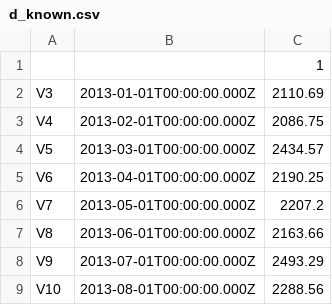
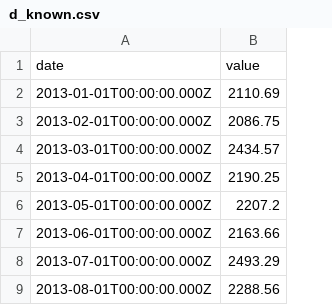
Before and after one commit to petergandenberger/data, a CSV file: d_known.csv, drawn as a sheet; only a part is shown; removed rows and columns are numbered as before the commit, all else as after; the diff names each change by its address in the sheet, - before the commit and + after, or states it on an @@ line.

Commit message:
added data

```diff
--- a/d_known.csv
+++ b/d_known.csv
-column A, rows 2-9: V3 | V4 | V5 | V6 | V7 | V8 | V9 | V10
-row 1:  |  | 1
+row 1: date | value
```
Also changed, not shown: d_expert.csv, d_model.csv.
